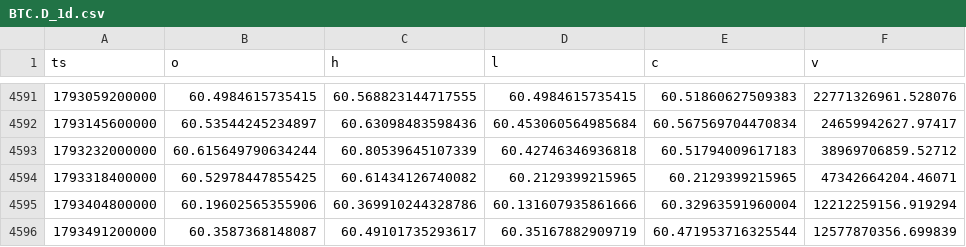
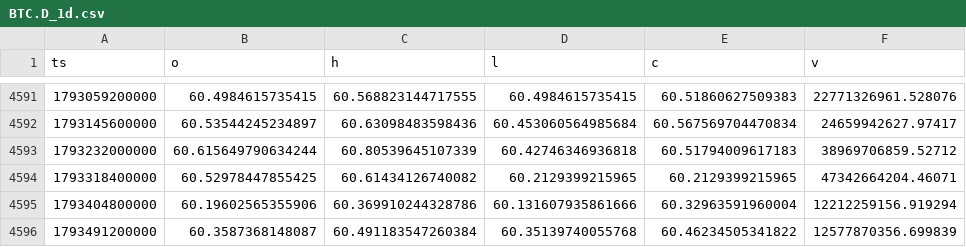
Before and after one commit to WickedRadWizBiz/coinbaseTraderBot, a CSV file: research/btcd_fractal/data/BTC.D_1d.csv, drawn as a sheet; only a part is shown, gaps mark what is left out.

```diff
--- a/research/btcd_fractal/data/BTC.D_1d.csv
+++ b/research/btcd_fractal/data/BTC.D_1d.csv
@@ -4595,2 +4595,2 @@ ts,o,h,l,c,v
 1793404800000,60.19602565355906,60.369910244328786,60.131607935861666,60.32963591960004,12212259156.919294
-1793491200000,60.3587368148087,60.49101735293617,60.35167882909719,60.471953716325544,12577870356.699839
+1793491200000,60.3587368148087,60.491183547260384,60.35139740055768,60.46234505341822,12577870356.699839
```
Also changed, not shown: research/btcd_fractal/data/BTCUSD_1d.csv, research/btcd_fractal/data/ETH.D_1d.csv, 13 other files.
